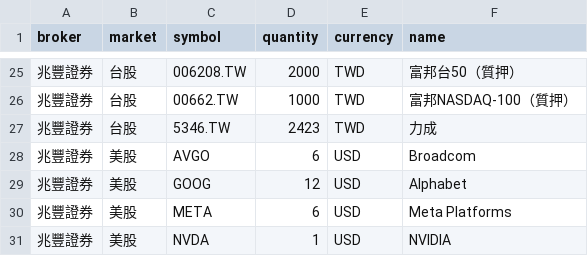
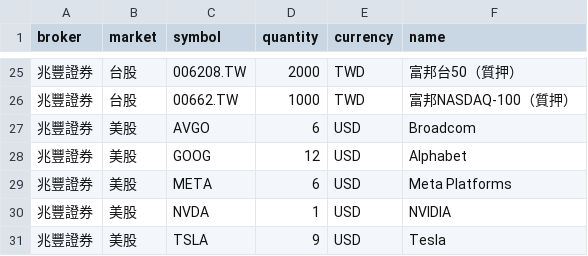
Before and after one commit to 3812088-tech/net-worth-dashboard, a CSV file: holdings-all.csv, drawn as a sheet; only a part is shown, gaps mark what is left out; the shorter side is filled out with more unchanged rows; the diff names each change by its address in the sheet, - before the commit and + after, or states it on an @@ line.

```diff
--- a/holdings-all.csv
+++ b/holdings-all.csv
-row 27: 兆豐證券 | 台股 | 5346.TW | 2423 | TWD | 力成
```
Also changed, not shown: holdings-mega.csv, 2 other files.
